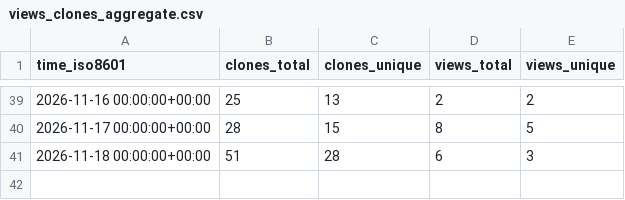
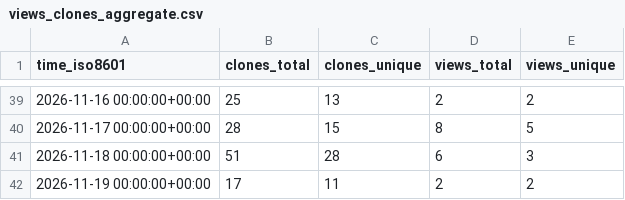
Before and after one commit to solid-pixel/uhf-server-docker, a CSV file: ale-benassi/uhf-server-docker/ghrs-data/views_clones_aggregate.csv, drawn as a sheet; only a part is shown, gaps mark what is left out; the diff names each change by its address in the sheet, - before the commit and + after, or states it on an @@ line.

```diff
--- a/ale-benassi/uhf-server-docker/ghrs-data/views_clones_aggregate.csv
+++ b/ale-benassi/uhf-server-docker/ghrs-data/views_clones_aggregate.csv
+row 42: 2026-11-19 00:00:00+00:00 | 17 | 11 | 2 | 2
```
Also changed, not shown: 1 other file.
